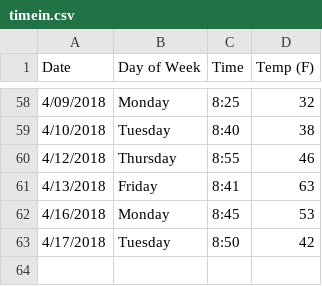
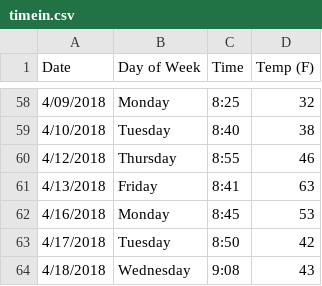
Before and after one commit to rontsung/pjeej, a CSV file: timein.csv, drawn as a sheet; only a part is shown, gaps mark what is left out; the diff names each change by its address in the sheet, - before the commit and + after, or states it on an @@ line.

```diff
--- a/timein.csv
+++ b/timein.csv
+row 64: 4/18/2018 | Wednesday | 9:08 | 43
```
Also changed, not shown: 1 other file.
